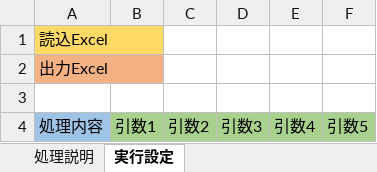
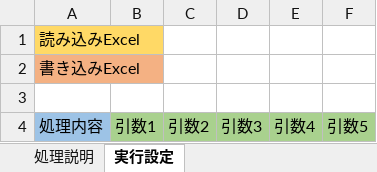
Before and after one commit to ih4bb7/ConversionExcel, an Excel workbook: ConversionExcel/ConversionExcel/Executor/設定Excel.xlsx, sheet 実行設定, drawn as a sheet; values as stored, in another font and other column widths than the file's, no borders; the diff names each change by its address in the sheet, - before the commit and + after, or states it on an @@ line.

```diff
--- a/ConversionExcel/ConversionExcel/Executor/設定Excel.xlsx (sheet 実行設定)
+++ b/ConversionExcel/ConversionExcel/Executor/設定Excel.xlsx (sheet 実行設定)
-A1: 読込Excel
+A1: 読み込みExcel
-A2: 出力Excel
+A2: 書き込みExcel
```
Also changed, not shown: 7 other files.
